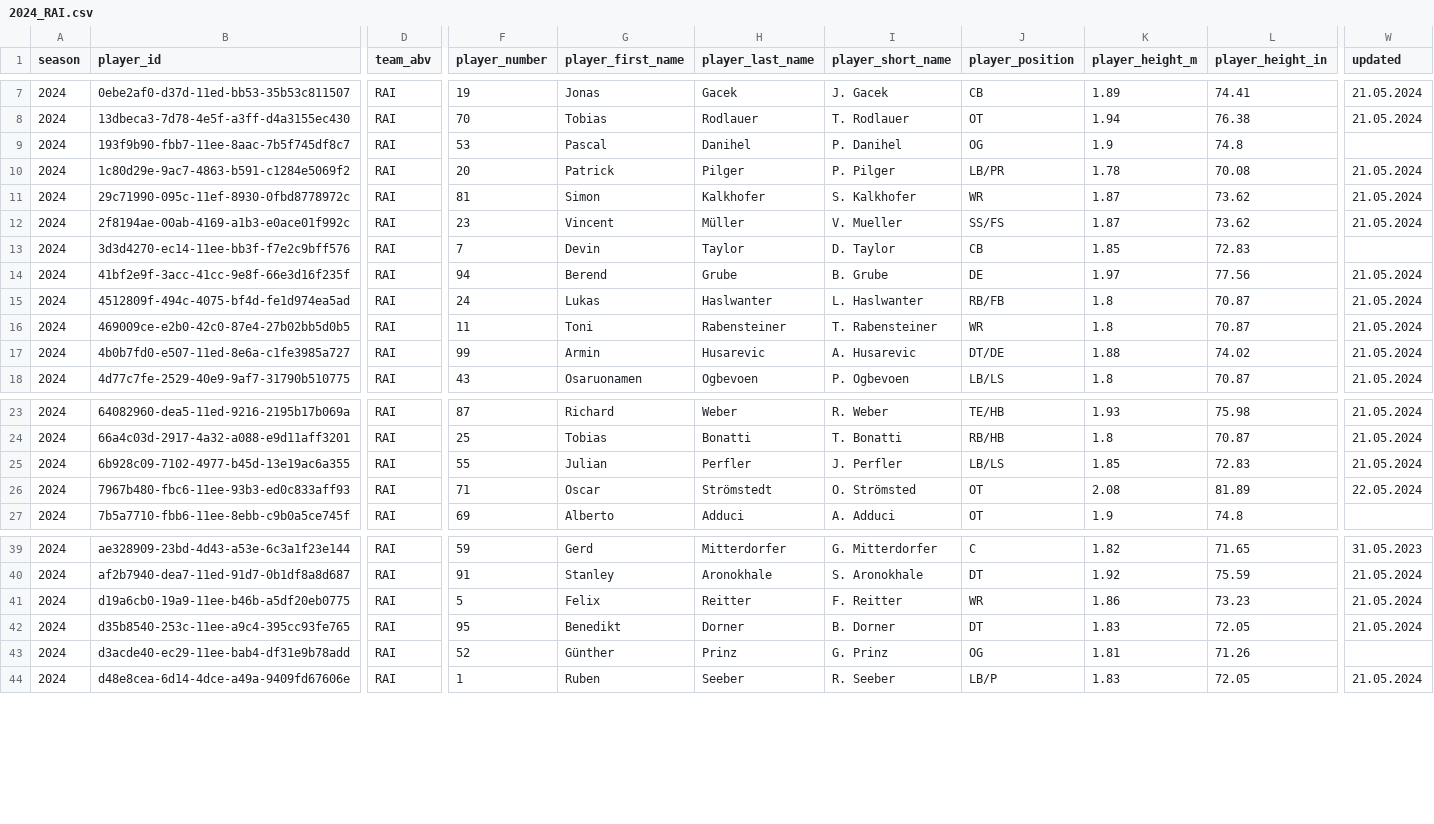
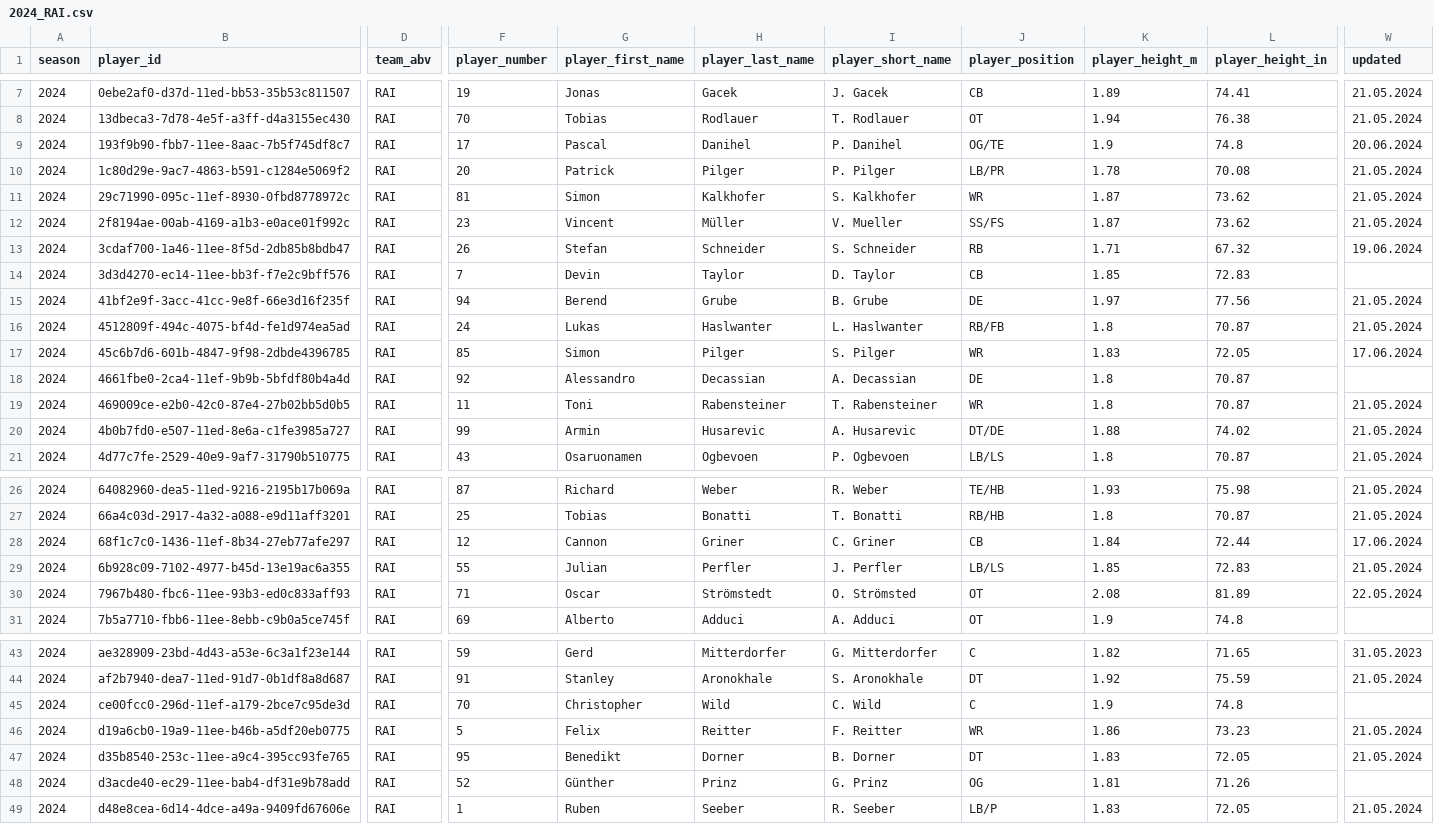
Before and after one commit to armstjc/european-league-of-football-data-repository, a CSV file: rosters/raw/2024_RAI.csv, drawn as a sheet; only a part is shown, gaps mark what is left out; rows hold the shown columns only; the diff names each change by its address in the sheet, - before the commit and + after, or states it on an @@ line.

```diff
--- a/rosters/raw/2024_RAI.csv
+++ b/rosters/raw/2024_RAI.csv
-F9 (player_number): 53
+F9 (player_number): 17
-J9 (player_position): OG
+J9 (player_position): OG/TE
-W9 (updated): (empty)
+W9 (updated): 20.06.2024
+row 13: 2024 | 3cdaf700-1a46-11ee-8f5d-2db85b8bdb47 | RAI | 26 | Stefan | Schneider | S. Schneider | RB | 1.71 | 67.32 | 19.06.2024
+row 17: 2024 | 45c6b7d6-601b-4847-9f98-2dbde4396785 | RAI | 85 | Simon | Pilger | S. Pilger | WR | 1.83 | 72.05 | 17.06.2024
+row 18: 2024 | 4661fbe0-2ca4-11ef-9b9b-5bfdf80b4a4d | RAI | 92 | Alessandro | Decassian | A. Decassian | DE | 1.8 | 70.87
+row 28: 2024 | 68f1c7c0-1436-11ef-8b34-27eb77afe297 | RAI | 12 | Cannon | Griner | C. Griner | CB | 1.84 | 72.44 | 17.06.2024
+row 45: 2024 | ce00fcc0-296d-11ef-a179-2bce7c95de3d | RAI | 70 | Christopher | Wild | C. Wild | C | 1.9 | 74.8
```
Also changed, not shown: game_stats/player/2024_elf_player_stats.csv, rosters/2024_elf_rosters.csv, 34 other files.
